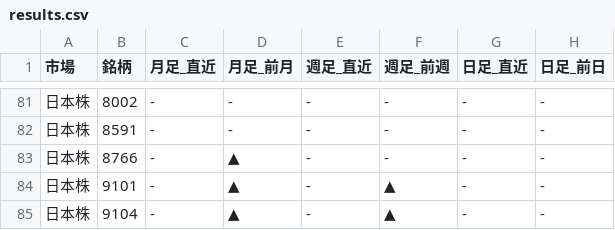
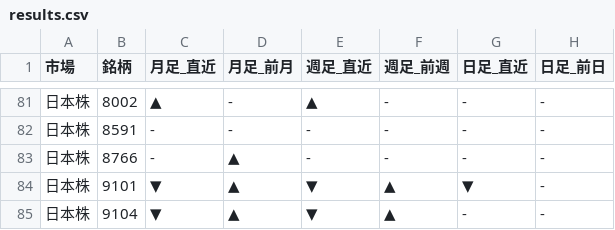
Before and after one commit to Yuya3500/pythonProject2, a CSV file: results.csv, drawn as a sheet; only a part is shown, gaps mark what is left out; the diff covers the shown part only.

```diff
--- a/results.csv
+++ b/results.csv
@@ -81,5 +81,5 @@
-日本株,8002,-,-,-,-,-,-
+日本株,8002,▲,-,▲,-,-,-
 日本株,8591,-,-,-,-,-,-
 日本株,8766,-,▲,-,-,-,-
-日本株,9101,-,▲,-,▲,-,-
-日本株,9104,-,▲,-,▲,-,-
+日本株,9101,▼,▲,▼,▲,▼,-
+日本株,9104,▼,▲,▼,▲,-,-
```
Also changed, not shown: 39 edited cells elsewhere in this file.
